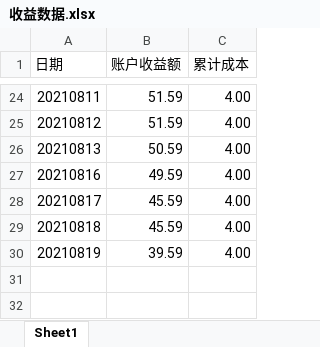
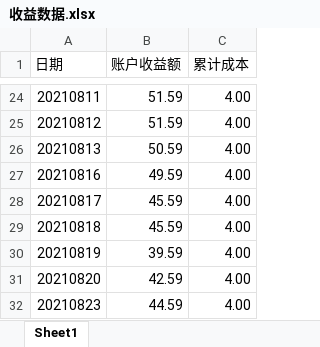
Before and after one commit to zwdnet/stockpractice, an Excel workbook: 收益数据.xlsx, sheet Sheet1, drawn as a sheet; only a part is shown, gaps mark what is left out; values as stored, in another font and other column widths than the file's, no borders; the diff names each change by its address in the sheet, - before the commit and + after, or states it on an @@ line.

```diff
--- a/收益数据.xlsx (sheet Sheet1)
+++ b/收益数据.xlsx (sheet Sheet1)
+row 31: 20210820 | 42.59 | 4.00
+row 32: 20210823 | 44.59 | 4.00
```
Also changed, not shown: 实盘训练记录.xlsx, 14 other files.
